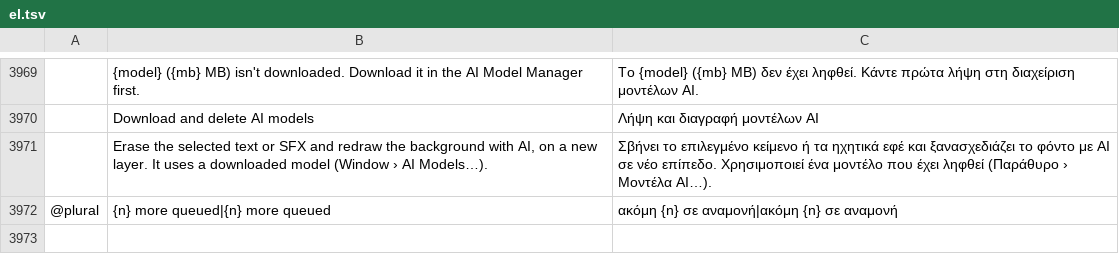
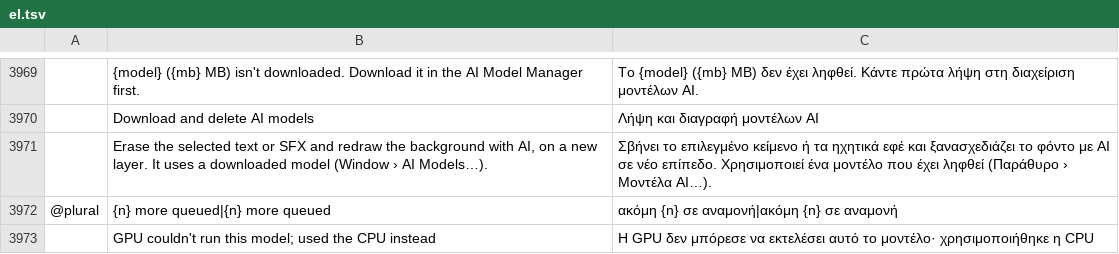
Before and after one commit to ChoqueCastroLD/capishot, a TSV file: crates/ui-egui/src/i18n/el.tsv, drawn as a sheet; only a part is shown, gaps mark what is left out; the diff names each change by its address in the sheet, - before the commit and + after, or states it on an @@ line.

```diff
--- a/crates/ui-egui/src/i18n/el.tsv
+++ b/crates/ui-egui/src/i18n/el.tsv
+row 3973:  | GPU couldn't run this model; used the CPU instead | Η GPU δεν μπόρεσε να εκτελέσει αυτό το μοντέλο· χρησιμοποιήθηκε η CPU
```
Also changed, not shown: crates/ui-egui/src/i18n/de.tsv, crates/ui-egui/src/i18n/fr.tsv, 41 other files.
